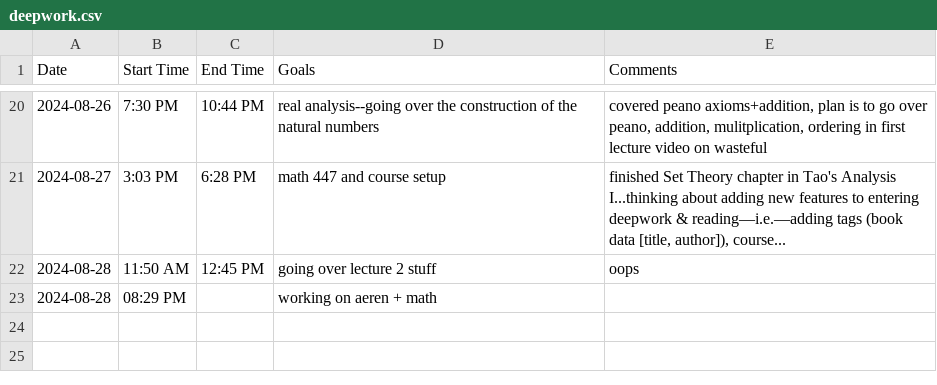
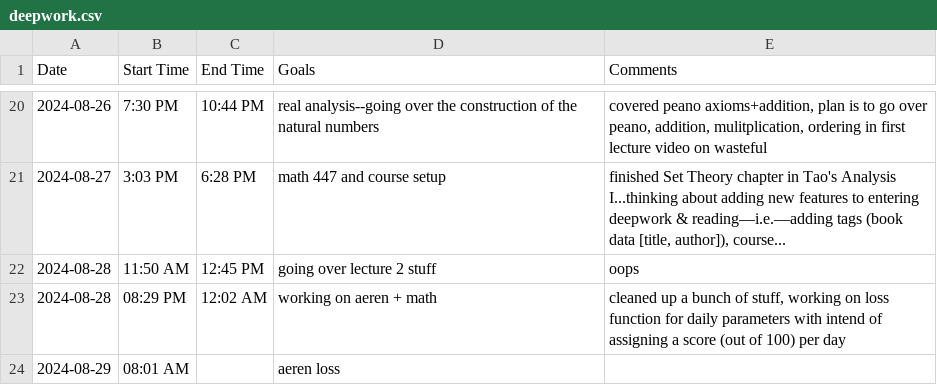
Before and after one commit to jerichlee2/aeren, a CSV file: csv/deepwork.csv, drawn as a sheet; only a part is shown, gaps mark what is left out; the diff names each change by its address in the sheet, - before the commit and + after, or states it on an @@ line.

Commit message:
implemented loss + scores function + plots for each!

```diff
--- a/csv/deepwork.csv
+++ b/csv/deepwork.csv
-C23 (End Time): (empty)
+C23 (End Time): 12:02 AM
-E23 (Comments): (empty)
+E23 (Comments): cleaned up a bunch of stuff, working on loss function for daily parameters with intend of assigning a score (out of 100) per day
+row 24: 2024-08-29 | 08:01 AM |  | aeren loss
```
Also changed, not shown: 16 other files.
